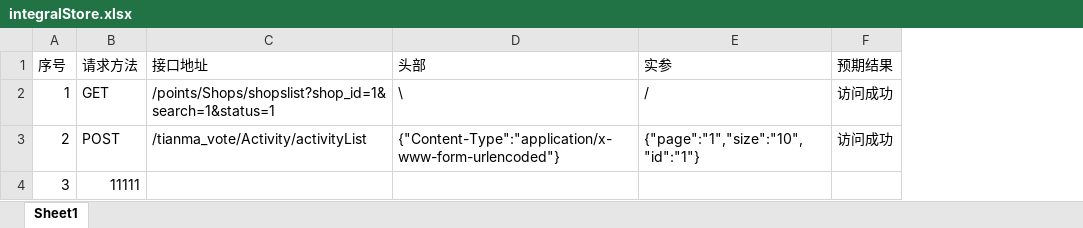
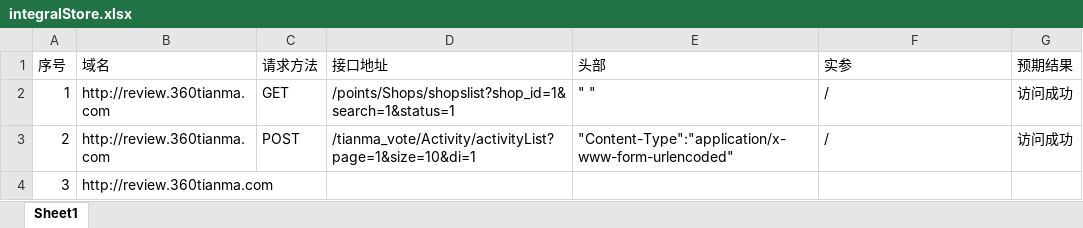
Before and after one commit to LuoShiMing1994/APItest, an Excel workbook: tenmaLy/case/integralStore.xlsx, sheet Sheet1, drawn as a sheet; values as stored, in another font and other column widths than the file's, no borders; addresses are those after the commit; the diff names each change by its address in the sheet, - before the commit and + after, or states it on an @@ line.

```diff
--- a/tenmaLy/case/integralStore.xlsx (sheet Sheet1)
+++ b/tenmaLy/case/integralStore.xlsx (sheet Sheet1)
+column B (域名), rows 2-4: all http://review.360tianma.com
-E2 (头部): \
+E2 (头部): " "
-D3 (接口地址): /tianma_vote/Activity/activityList
+D3 (接口地址): /tianma_vote/Activity/activityList?page=1&size=10&di=1
-E3 (头部): {"Content-Type":"application/x-www-form-urlencoded"}
+E3 (头部): "Content-Type":"application/x-www-form-urlencoded"
-F3 (实参): {"page":"1","size":"10","id":"1"}
+F3 (实参): /
-C4 (请求方法): 11111
+C4 (请求方法): (empty)
```
Also changed, not shown: 2 other files.
